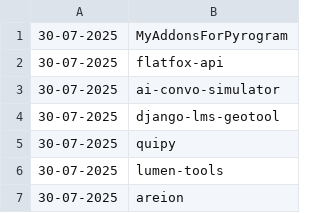
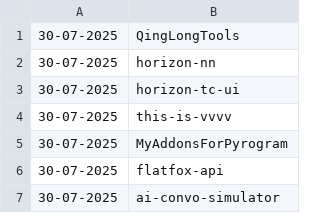
Before and after one commit to NordCoderd/deleted-pypi-package-index, a CSV file: pypi-uploader-directory/deleted-pypi-packages.csv, drawn as a sheet; only a part is shown; the shorter side is filled out with more unchanged rows.

```diff
--- a/pypi-uploader-directory/deleted-pypi-packages.csv
+++ b/pypi-uploader-directory/deleted-pypi-packages.csv
@@ -1 +1,5 @@
+30-07-2025,QingLongTools
+30-07-2025,horizon-nn
+30-07-2025,horizon-tc-ui
+30-07-2025,this-is-vvvv
 30-07-2025,MyAddonsForPyrogram
```
Also changed, not shown: 2 other files.
